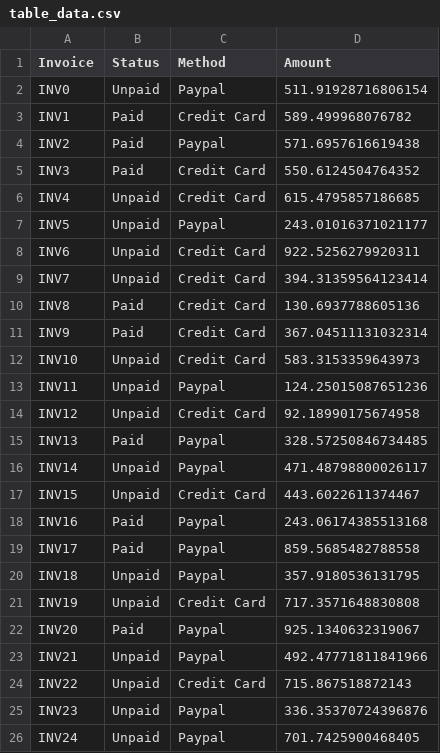
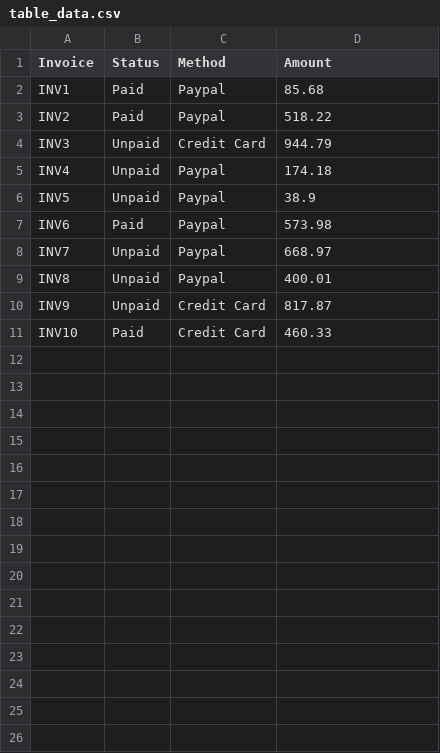
Before and after one commit to c3n0te/demo_backend, a CSV file: data/table_data.csv, drawn as a sheet.

```diff
--- a/data/table_data.csv
+++ b/data/table_data.csv
@@ -1,26 +1,11 @@
 Invoice,Status,Method,Amount
-INV0,Unpaid,Paypal,511.91928716806154
-INV1,Paid,Credit Card,589.499968076782
-INV2,Paid,Paypal,571.6957616619438
-INV3,Paid,Credit Card,550.6124504764352
-INV4,Unpaid,Credit Card,615.4795857186685
-INV5,Unpaid,Paypal,243.01016371021177
-INV6,Unpaid,Credit Card,922.5256279920311
-INV7,Unpaid,Credit Card,394.31359564123414
-INV8,Paid,Credit Card,130.6937788605136
-INV9,Paid,Credit Card,367.04511131032314
-INV10,Unpaid,Credit Card,583.3153359643973
-INV11,Unpaid,Paypal,124.25015087651236
-INV12,Unpaid,Credit Card,92.18990175674958
-INV13,Paid,Paypal,328.57250846734485
-INV14,Unpaid,Paypal,471.48798800026117
-INV15,Unpaid,Credit Card,443.6022611374467
-INV16,Paid,Paypal,243.06174385513168
-INV17,Paid,Paypal,859.5685482788558
-INV18,Unpaid,Paypal,357.9180536131795
-INV19,Unpaid,Credit Card,717.3571648830808
-INV20,Paid,Paypal,925.1340632319067
-INV21,Unpaid,Paypal,492.47771811841966
-INV22,Unpaid,Credit Card,715.867518872143
-INV23,Unpaid,Paypal,336.35370724396876
-INV24,Unpaid,Paypal,701.7425900468405
+INV1,Paid,Paypal,85.68
+INV2,Paid,Paypal,518.22
+INV3,Unpaid,Credit Card,944.79
+INV4,Unpaid,Paypal,174.18
+INV5,Unpaid,Paypal,38.9
+INV6,Paid,Paypal,573.98
+INV7,Unpaid,Paypal,668.97
+INV8,Unpaid,Paypal,400.01
+INV9,Unpaid,Credit Card,817.87
+INV10,Paid,Credit Card,460.33
```
Also changed, not shown: 1 other file.
